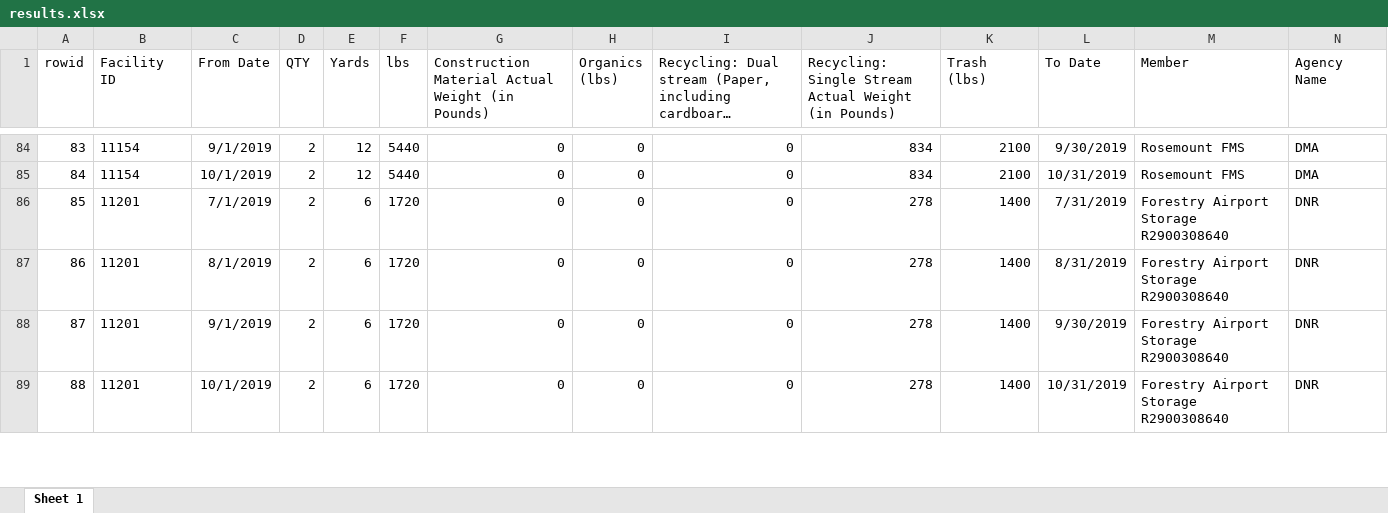
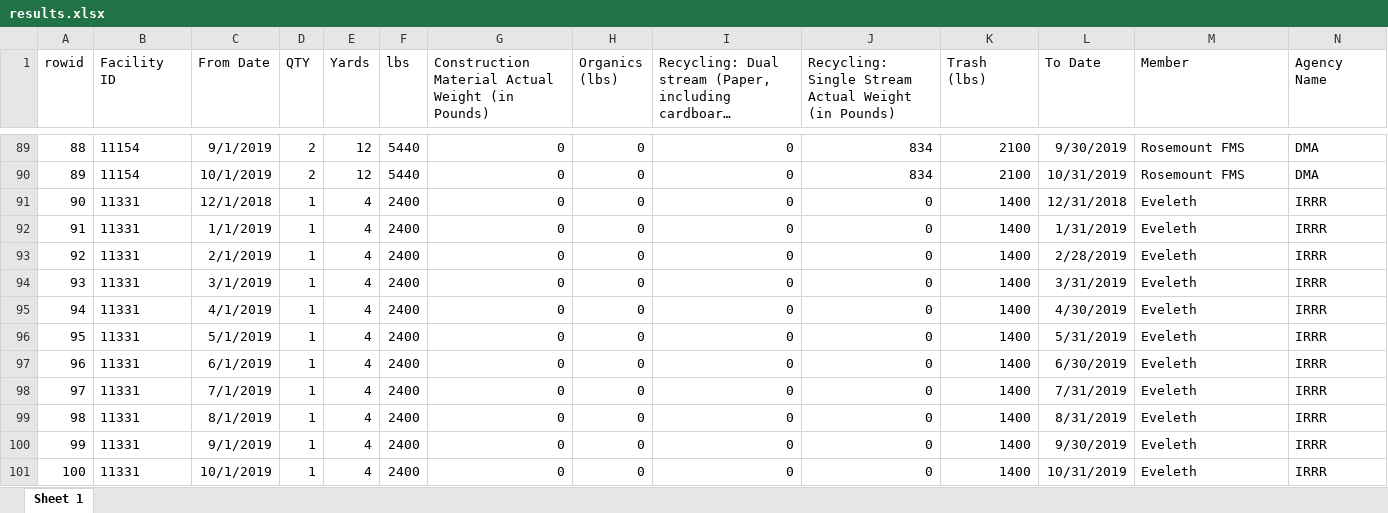
Before and after one commit to wente011/Address-Work, an Excel workbook: results.xlsx, sheet Sheet 1, drawn as a sheet; only a part is shown, gaps mark what is left out; long unchanged cells end in …; values as stored, in another font and other column widths than the file's, no borders; removed rows and columns are numbered as before the commit, all else as after; rows hold the shown columns only; the diff covers the shown part only; the diff names each change by its address in the sheet, - before the commit and + after, or states it on an @@ line.

Commit message:
verfied results

```diff
--- a/results.xlsx (sheet Sheet 1)
+++ b/results.xlsx (sheet Sheet 1)
@@ column A (rowid) renumbered between rows 2 and 280 @@
-row 86: 85 | 11201 | 7/1/2019 | 2 | 6 | 1720 | 0 | 0 | 0 | 278 | 1400 | 7/31/2019 | Forestry Airport Storage R2900308640 | DNR
-row 87: 86 | 11201 | 8/1/2019 | 2 | 6 | 1720 | 0 | 0 | 0 | 278 | 1400 | 8/31/2019 | Forestry Airport Storage R2900308640 | DNR
-row 88: 87 | 11201 | 9/1/2019 | 2 | 6 | 1720 | 0 | 0 | 0 | 278 | 1400 | 9/30/2019 | Forestry Airport Storage R2900308640 | DNR
-row 89: 88 | 11201 | 10/1/2019 | 2 | 6 | 1720 | 0 | 0 | 0 | 278 | 1400 | 10/31/2019 | Forestry Airport Storage R2900308640 | DNR
+row 91: 90 | 11331 | 12/1/2018 | 1 | 4 | 2400 | 0 | 0 | 0 | 0 | 1400 | 12/31/2018 | Eveleth | IRRR
+row 92: 91 | 11331 | 1/1/2019 | 1 | 4 | 2400 | 0 | 0 | 0 | 0 | 1400 | 1/31/2019 | Eveleth | IRRR
+row 93: 92 | 11331 | 2/1/2019 | 1 | 4 | 2400 | 0 | 0 | 0 | 0 | 1400 | 2/28/2019 | Eveleth | IRRR
+row 94: 93 | 11331 | 3/1/2019 | 1 | 4 | 2400 | 0 | 0 | 0 | 0 | 1400 | 3/31/2019 | Eveleth | IRRR
+row 95: 94 | 11331 | 4/1/2019 | 1 | 4 | 2400 | 0 | 0 | 0 | 0 | 1400 | 4/30/2019 | Eveleth | IRRR
+row 96: 95 | 11331 | 5/1/2019 | 1 | 4 | 2400 | 0 | 0 | 0 | 0 | 1400 | 5/31/2019 | Eveleth | IRRR
+row 97: 96 | 11331 | 6/1/2019 | 1 | 4 | 2400 | 0 | 0 | 0 | 0 | 1400 | 6/30/2019 | Eveleth | IRRR
+row 98: 97 | 11331 | 7/1/2019 | 1 | 4 | 2400 | 0 | 0 | 0 | 0 | 1400 | 7/31/2019 | Eveleth | IRRR
+row 99: 98 | 11331 | 8/1/2019 | 1 | 4 | 2400 | 0 | 0 | 0 | 0 | 1400 | 8/31/2019 | Eveleth | IRRR
+row 100: 99 | 11331 | 9/1/2019 | 1 | 4 | 2400 | 0 | 0 | 0 | 0 | 1400 | 9/30/2019 | Eveleth | IRRR
+row 101: 100 | 11331 | 10/1/2019 | 1 | 4 | 2400 | 0 | 0 | 0 | 0 | 1400 | 10/31/2019 | Eveleth | IRRR
```
Also changed, not shown: 44 added rows, 40 removed rows and 186 edited cells elsewhere in this sheet, 3 other files.
